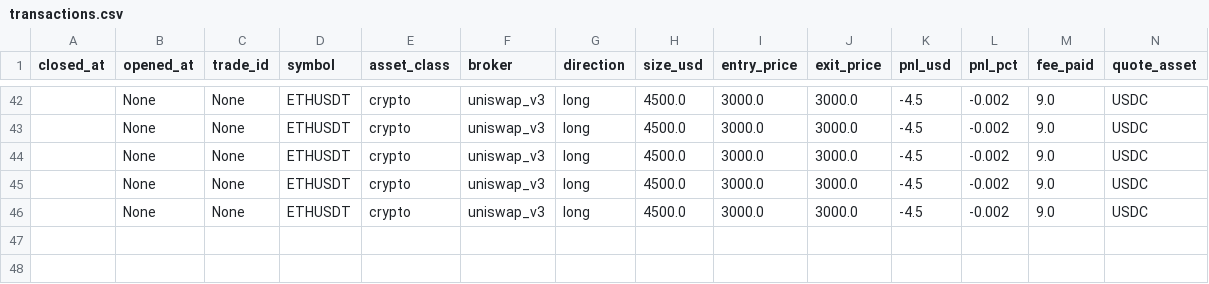
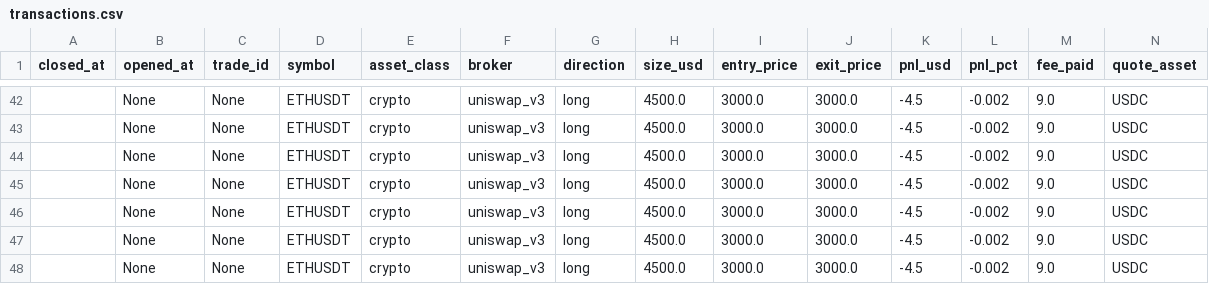
Before and after one commit to EivanKolchin/The-Wolf-of-Wallstreet, a CSV file: trading-agent/statements/transactions.csv, drawn as a sheet; only a part is shown, gaps mark what is left out; rows hold the shown columns only; the diff names each change by its address in the sheet, - before the commit and + after, or states it on an @@ line.

```diff
--- a/trading-agent/statements/transactions.csv
+++ b/trading-agent/statements/transactions.csv
+row 47:  | None | None | ETHUSDT | crypto | uniswap_v3 | long | 4500.0 | 3000.0 | 3000.0 | -4.5 | -0.002 | 9.0 | USDC
+row 48:  | None | None | ETHUSDT | crypto | uniswap_v3 | long | 4500.0 | 3000.0 | 3000.0 | -4.5 | -0.002 | 9.0 | USDC
```
Also changed, not shown: 7 other files.
